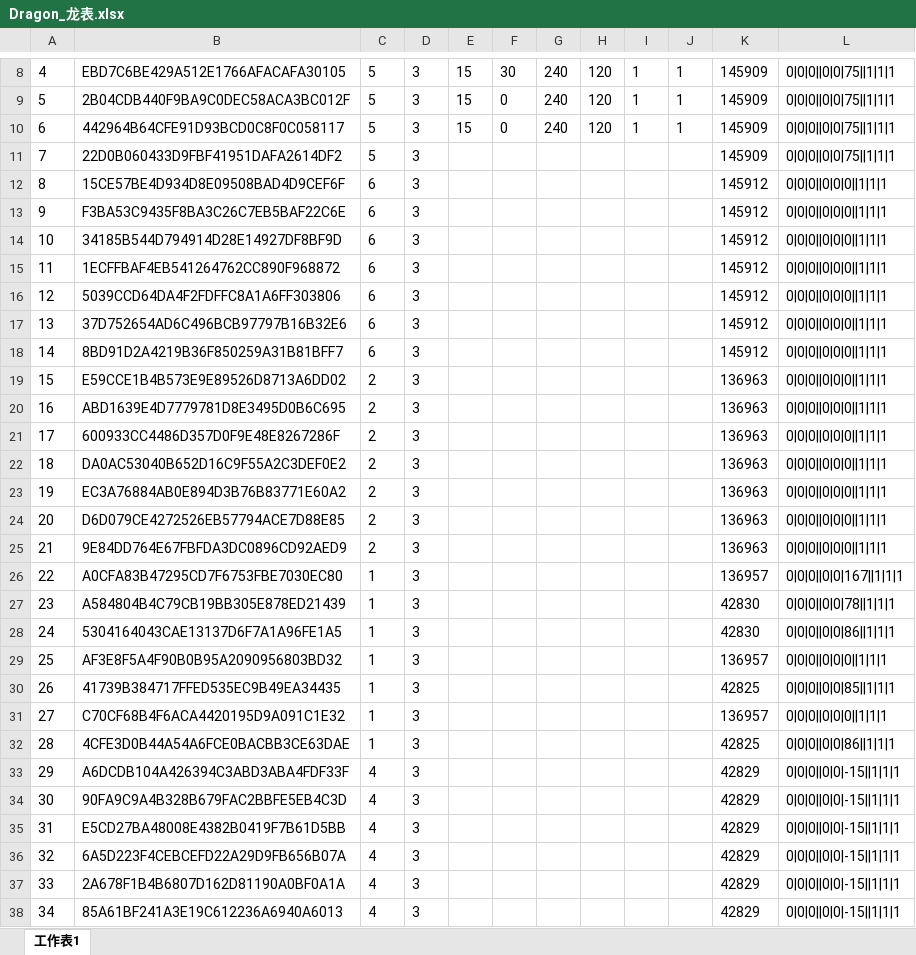
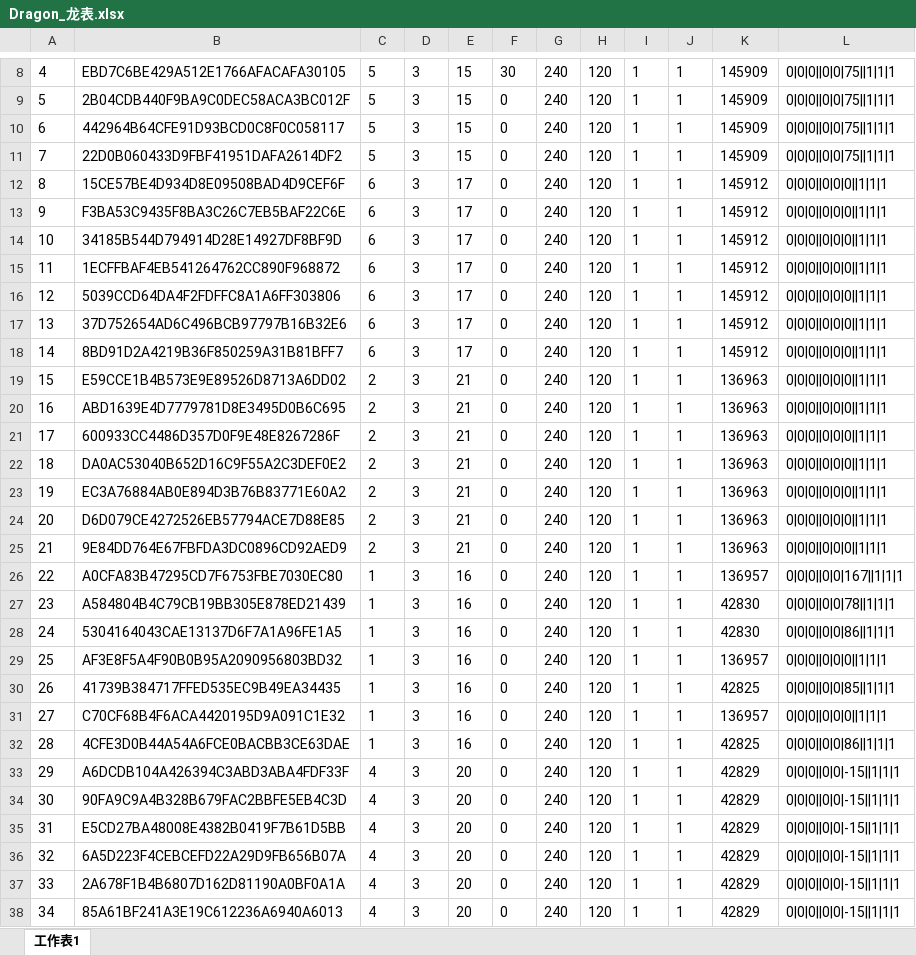
Before and after one commit to mobox-lab/dragonverse, an Excel workbook: dragon-verse/Excels/Dragon_龙表.xlsx, sheet 工作表1, drawn as a sheet; only a part is shown, gaps mark what is left out; values as stored, in another font and other column widths than the file's, no borders; the diff covers the shown part only; the diff names each change by its address in the sheet, - before the commit and + after, or states it on an @@ line.

```diff
--- a/dragon-verse/Excels/Dragon_龙表.xlsx (sheet 工作表1)
+++ b/dragon-verse/Excels/Dragon_龙表.xlsx (sheet 工作表1)
-E11: (empty)
+E11: 15
-F11:F38: (empty)
+F11:F38: 0
-G11:G38: (empty)
+G11:G38: 240
-H11:H38: (empty)
+H11:H38: 120
-I11:I38: (empty)
+I11:I38: 1
-J11:J38: (empty)
+J11:J38: 1
-E12:E18: (empty)
+E12:E18: 17
-E19:E25: (empty)
+E19:E25: 21
-E26:E32: (empty)
+E26:E32: 16
-E33:E38: (empty)
+E33:E38: 20
```
Also changed, not shown: 48 edited cells elsewhere in this sheet, dragon-verse/Excels/Area_区域表.xlsx, dragon-verse/Excels/Elemental_元素表.xlsx, 3 other files.
